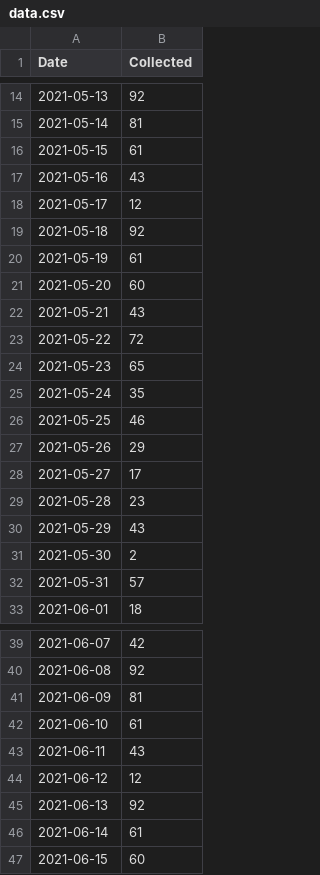
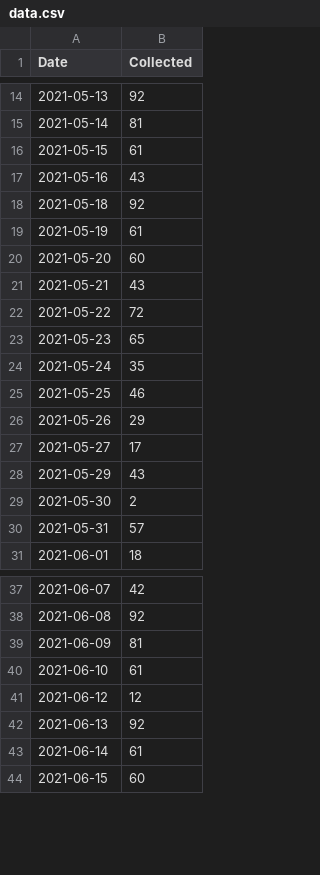
Before and after one commit to gbastkowski/fs2-demo, a CSV file: data.csv, drawn as a sheet; only a part is shown, gaps mark what is left out.

Commit message:
Remove a few dates

```diff
--- a/data.csv
+++ b/data.csv
@@ -17,3 +17,2 @@
 2021-05-16,43
-2021-05-17,12
 2021-05-18,92
@@ -28,3 +27,2 @@
 2021-05-27,17
-2021-05-28,23
 2021-05-29,43
@@ -42,3 +40,2 @@
 2021-06-10,61
-2021-06-11,43
 2021-06-12,12
```
